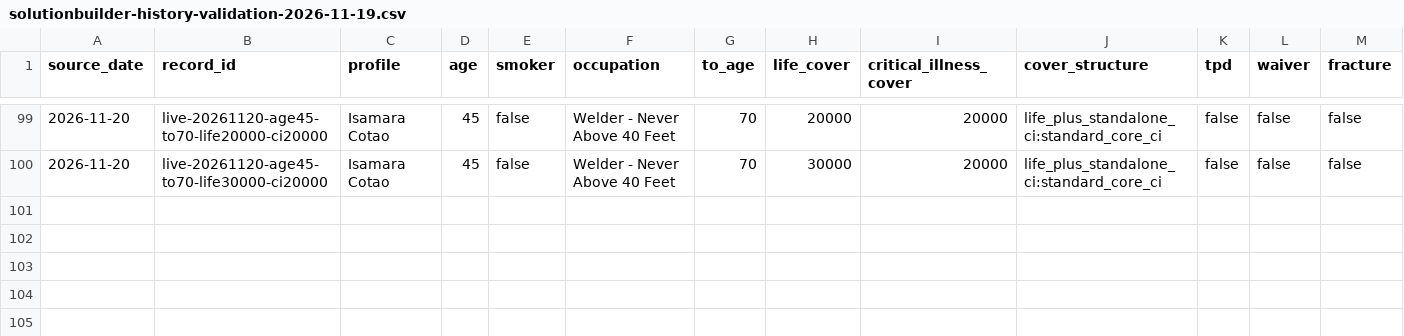
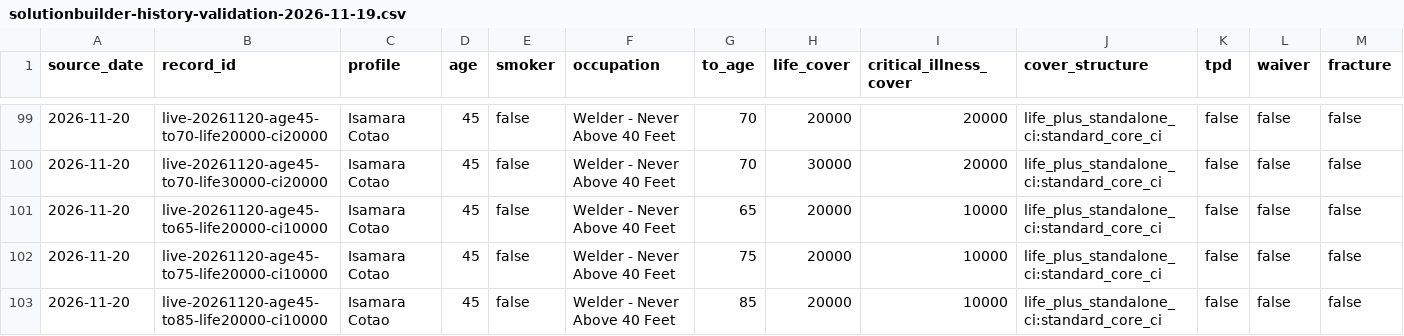
Before and after one commit to edusantospecomercial-byte/Cota-es, a CSV file: calculadora/data/solutionbuilder-history-validation-2026-11-19.csv, drawn as a sheet; only a part is shown, gaps mark what is left out; rows hold the shown columns only; the diff names each change by its address in the sheet, - before the commit and + after, or states it on an @@ line.

```diff
--- a/calculadora/data/solutionbuilder-history-validation-2026-11-19.csv
+++ b/calculadora/data/solutionbuilder-history-validation-2026-11-19.csv
+row 101: 2026-11-20 | live-20261120-age45-to65-life20000-ci10000 | Isamara Cotao | 45 | false | Welder - Never Above 40 Feet | 65 | 20000 | 10000 | life_plus_standalone_ci:standard_core_ci | false | false | false
+row 102: 2026-11-20 | live-20261120-age45-to75-life20000-ci10000 | Isamara Cotao | 45 | false | Welder - Never Above 40 Feet | 75 | 20000 | 10000 | life_plus_standalone_ci:standard_core_ci | false | false | false
+row 103: 2026-11-20 | live-20261120-age45-to85-life20000-ci10000 | Isamara Cotao | 45 | false | Welder - Never Above 40 Feet | 85 | 20000 | 10000 | life_plus_standalone_ci:standard_core_ci | false | false | false
```
Also changed, not shown: 4 other files.
